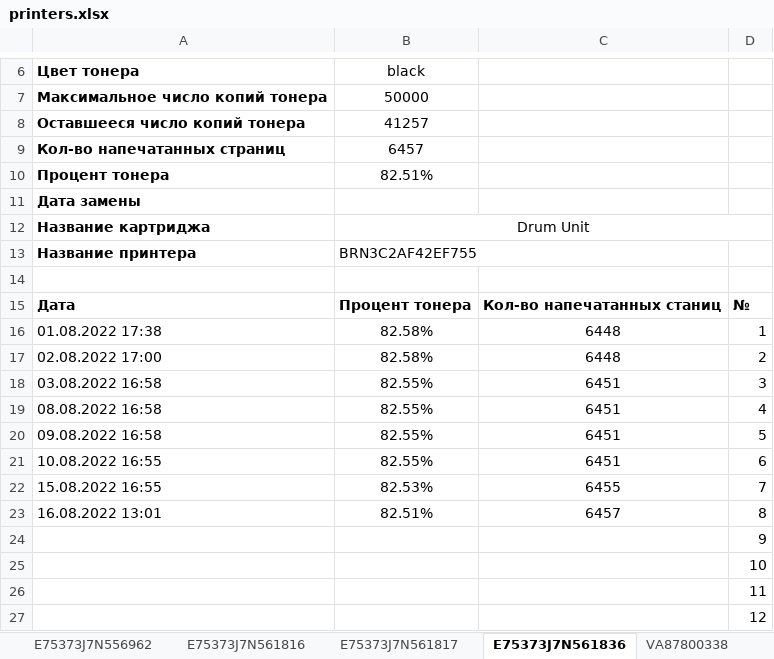
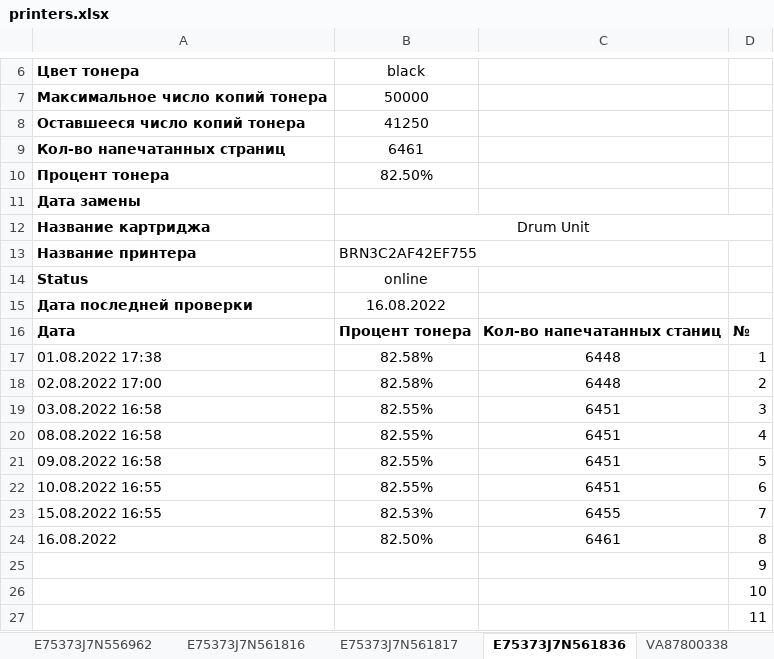
Before and after one commit to FlameDanita/PrinterMonitoring, an Excel workbook: printers.xlsx, sheet E75373J7N561836, drawn as a sheet; only a part is shown, gaps mark what is left out; the shorter side is filled out with more unchanged rows; values as stored, in another font and other column widths than the file's, no borders; charts and pictures not drawn; removed rows and columns are numbered as before the commit, all else as after; the diff names each change by its address in the sheet, - before the commit and + after, or states it on an @@ line.

Commit message:
Add status column
Byt only 'online' now and may be 'failed' but not tested enoth

```diff
--- a/printers.xlsx (sheet E75373J7N561836)
+++ b/printers.xlsx (sheet E75373J7N561836)
-B8: 41257
+B8: 41250
-B9: 6457
+B9: 6461
-B10: 82.51%
+B10: 82.50%
-row 14: (empty)
+row 14: Status | online
+row 15: Дата последней проверки | 16.08.2022
-row 23: 16.08.2022 13:01 | 82.51% | 6457 | 8
+row 24: 16.08.2022 | 82.50% | 6461 | 8
```
Also changed, not shown: sheet MAIN, sheet ZDP1BJAF80005JJ, sheet CNB1L7J286, sheet AL75023437, sheet CNDRNBH78N, sheet ZDP1BJFF9000TJP, 14 more sheets, formulas that keep their value, charts or pictures, 2 other files.
